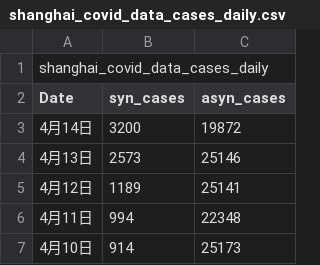
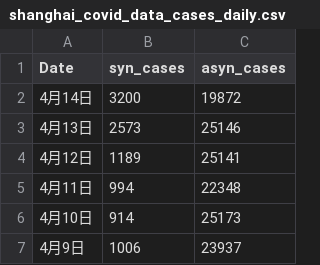
Before and after one commit to DeathKingGIT/InfoVis_FinPrjt, a CSV file: shanghai_covid_data_cases_daily.csv, drawn as a sheet; only a part is shown; the shorter side is filled out with more unchanged rows.

Commit message:
Update shanghai_covid_data_cases_daily.csv

```diff
--- a/shanghai_covid_data_cases_daily.csv
+++ b/shanghai_covid_data_cases_daily.csv
@@ -1,2 +1 @@
-shanghai_covid_data_cases_daily
 Date,syn_cases,asyn_cases
```
